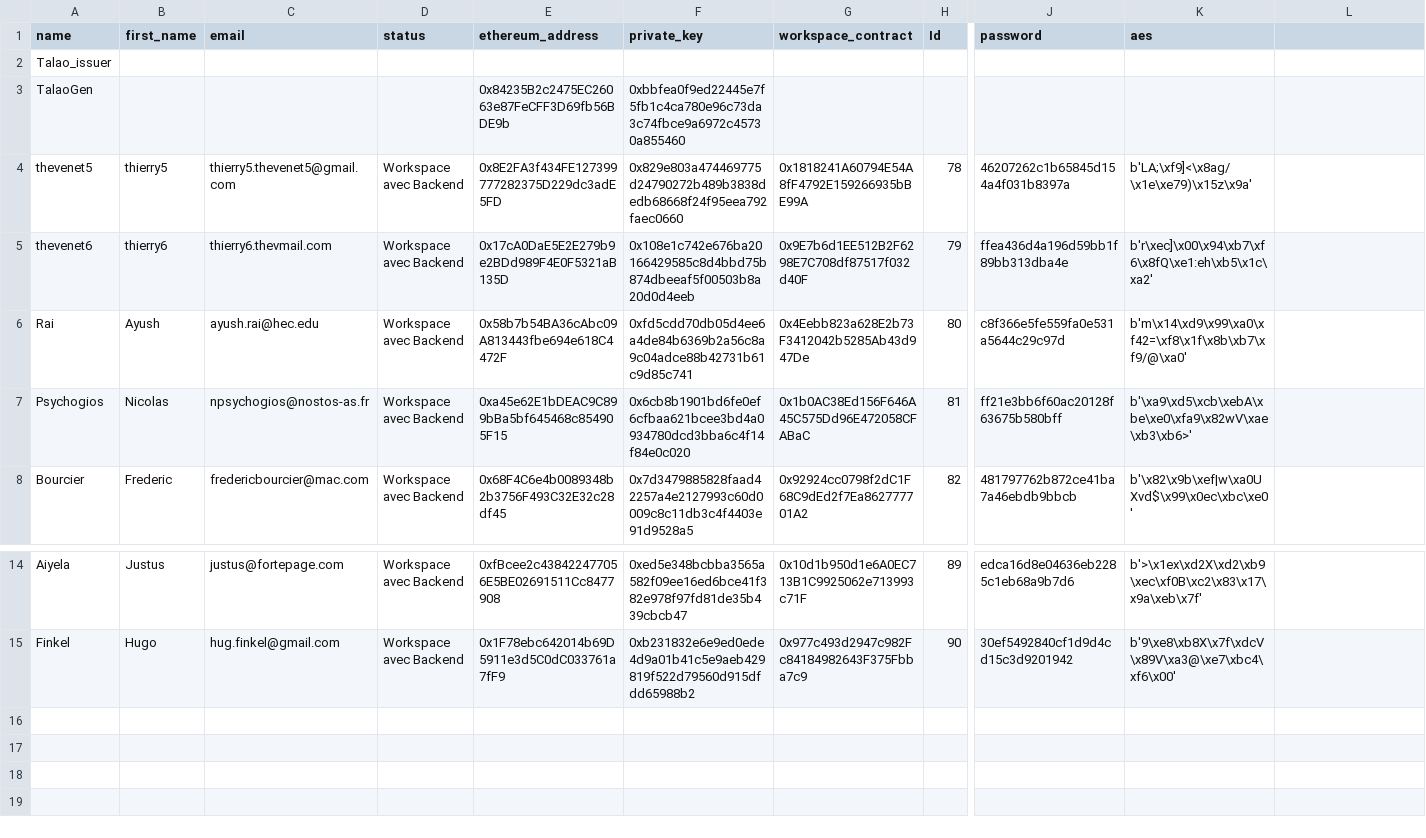
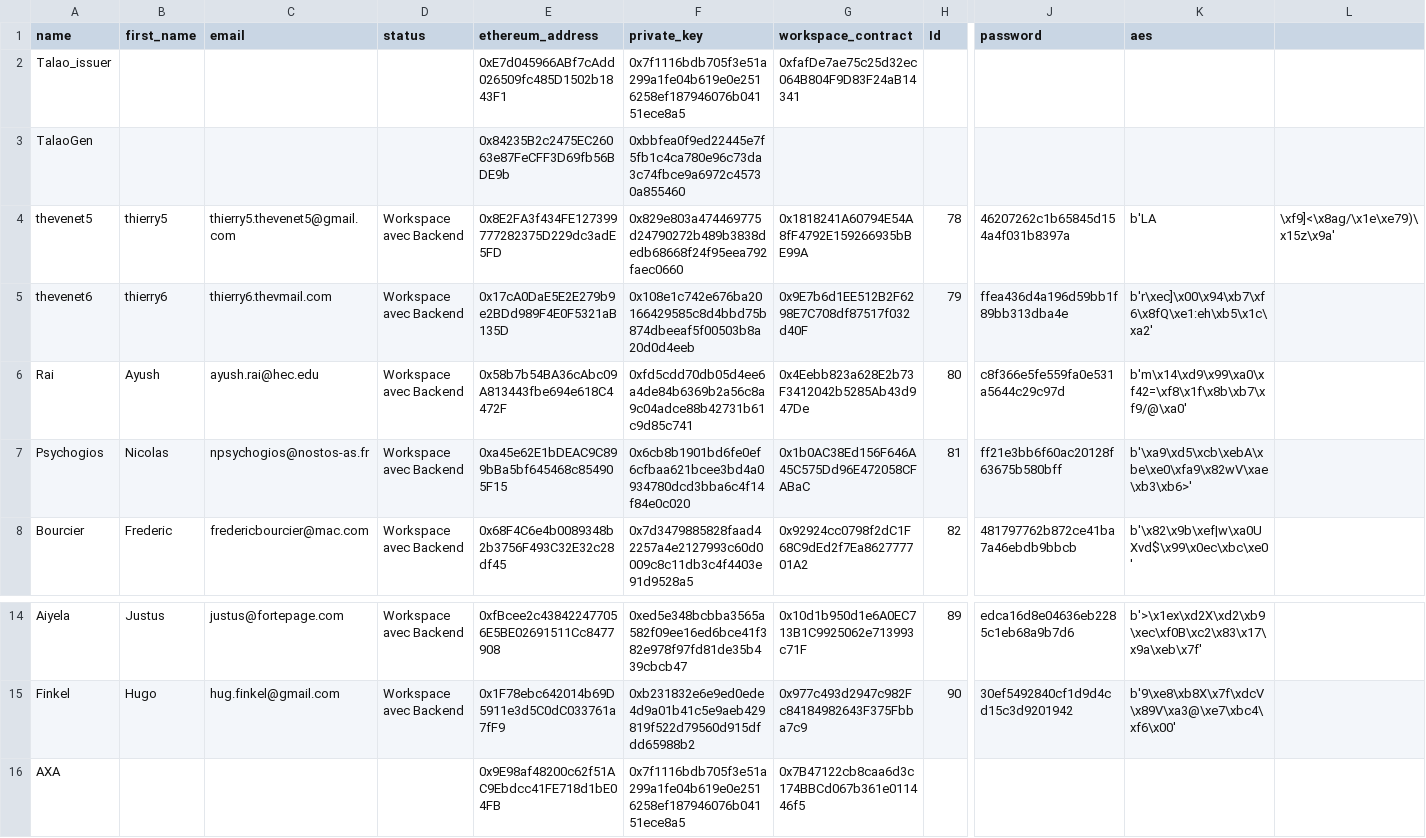
Before and after one commit to TalaoDAO/oidc4vc-server, a CSV file: ethereum_Talao_Identity.csv, drawn as a sheet; only a part is shown, gaps mark what is left out; rows hold the shown columns only; the diff names each change by its address in the sheet, - before the commit and + after, or states it on an @@ line.

Commit message:
names service

```diff
--- a/ethereum_Talao_Identity.csv
+++ b/ethereum_Talao_Identity.csv
-E2 (ethereum_address): (empty)
+E2 (ethereum_address): 0xE7d045966ABf7cAdd026509fc485D1502b1843F1
-F2 (private_key): (empty)
+F2 (private_key): 0x7f1116bdb705f3e51a299a1fe04b619e0e2516258ef187946076b04151ece8a5
-G2 (workspace_contract): (empty)
+G2 (workspace_contract): 0xfafDe7ae75c25d32ec064B804F9D83F24aB14341
-K4 (aes): b'LA;\xf9]<\x8ag/\x1e\xe79)\x15z\x9a'
+K4 (aes): b'LA
-L4: (empty)
+L4: \xf9]<\x8ag/\x1e\xe79)\x15z\x9a'
+row 16: AXA |  |  |  | 0x9E98af48200c62f51AC9Ebdcc41FE718d1bE04FB | 0x7f1116bdb705f3e51a299a1fe04b619e0e2516258ef187946076b04151ece8a5 | 0x7B47122cb8caa6d3c174BBCd067b361e011446f5
```
Also changed, not shown: rinkeby_Talao_Identity.csv, 17 other files.
